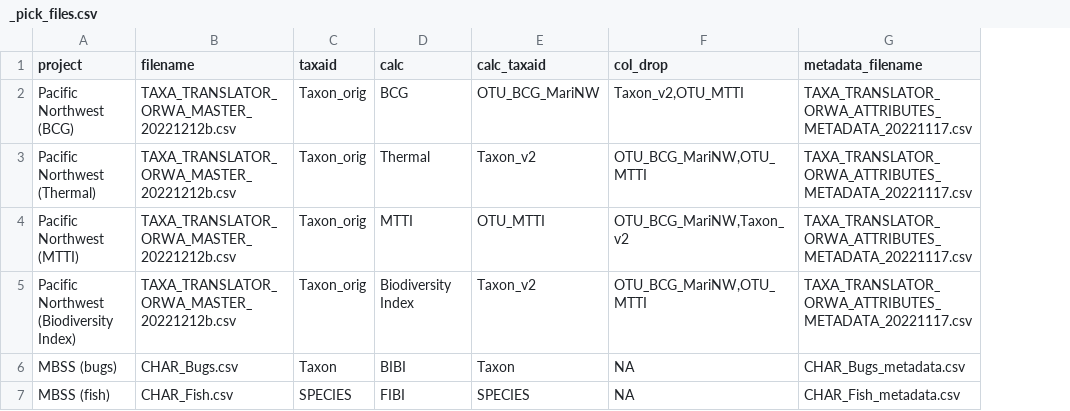
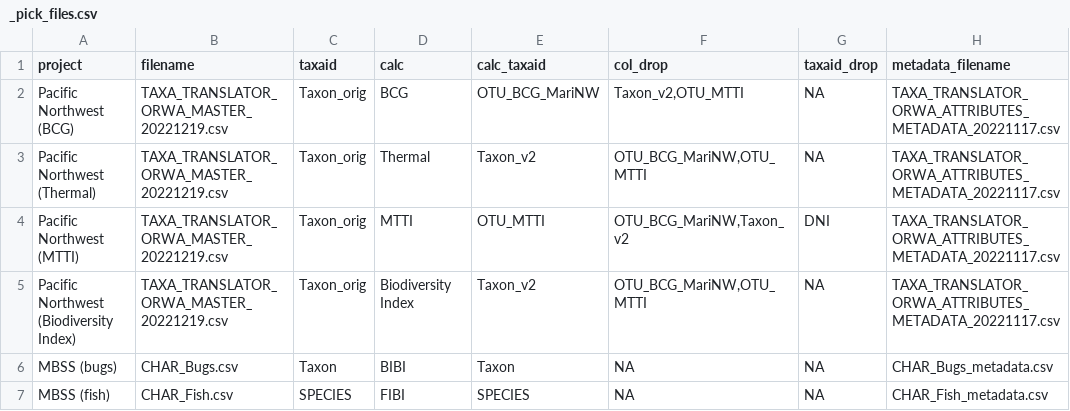
Before and after one commit to leppott/BioMonTools, a CSV file: inst/extdata/taxa_official/_pick_files.csv, drawn as a sheet; only a part is shown; the diff names each change by its address in the sheet, - before the commit and + after, or states it on an @@ line.

Commit message:
v1.0.0.9013
- refactor: Update `taxa_translate` to drop a particular ID after
  translation , Issue \#81
  - Added input paramter
  - Updated example
  - Updated test

```diff
--- a/inst/extdata/taxa_official/_pick_files.csv
+++ b/inst/extdata/taxa_official/_pick_files.csv
+column G (taxaid_drop), rows 2-7: NA | NA | DNI | NA | NA | NA
-B2:B5 (filename): TAXA_TRANSLATOR_ORWA_MASTER_20221212b.csv
+B2:B5 (filename): TAXA_TRANSLATOR_ORWA_MASTER_20221219.csv
```
Also changed, not shown: 11 other files.
